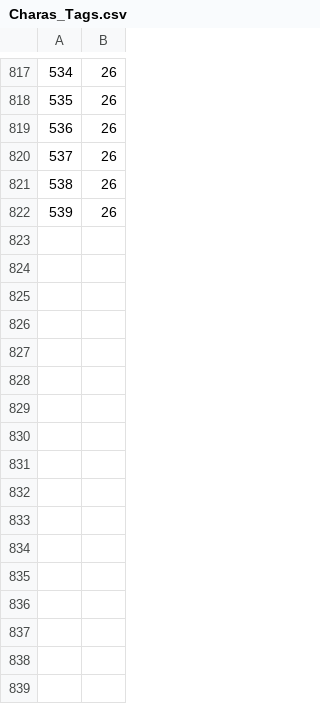
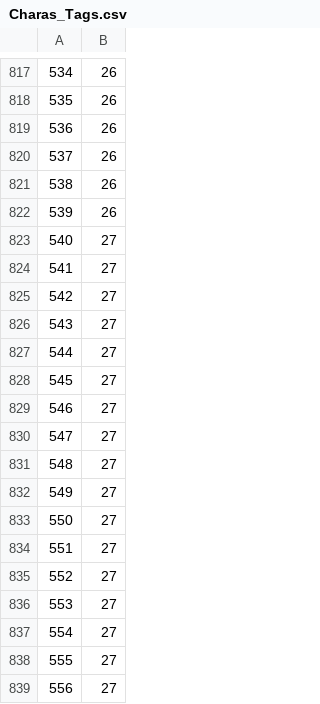
Before and after one commit to Happa8/birthdaytabase, a CSV file: resources/csv/Charas_Tags.csv, drawn as a sheet; only a part is shown, gaps mark what is left out; the diff names each change by its address in the sheet, - before the commit and + after, or states it on an @@ line.

```diff
--- a/resources/csv/Charas_Tags.csv
+++ b/resources/csv/Charas_Tags.csv
+row 823: 540 | 27
+row 824: 541 | 27
+row 825: 542 | 27
+row 826: 543 | 27
+row 827: 544 | 27
+row 828: 545 | 27
+row 829: 546 | 27
+row 830: 547 | 27
+row 831: 548 | 27
+row 832: 549 | 27
+row 833: 550 | 27
+row 834: 551 | 27
+row 835: 552 | 27
+row 836: 553 | 27
+row 837: 554 | 27
+row 838: 555 | 27
+row 839: 556 | 27
```
Also changed, not shown: resources/csv/Tags.csv.
